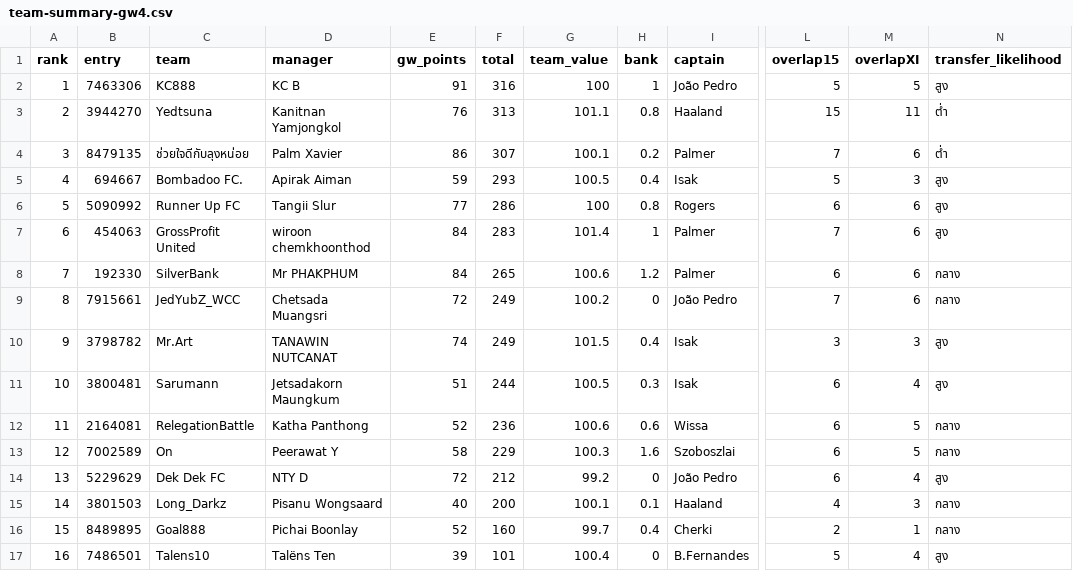
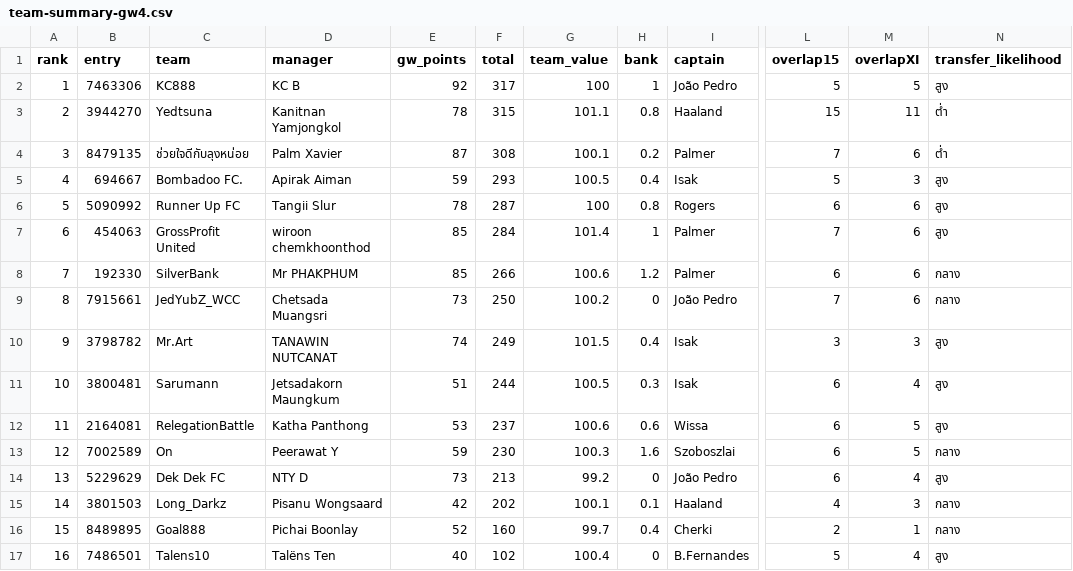
Before and after one commit to kanitnany-cloud/GPTxMe, a CSV file: mini-league/team-summary-gw4.csv, drawn as a sheet; only a part is shown, gaps mark what is left out; the diff names each change by its address in the sheet, - before the commit and + after, or states it on an @@ line.

```diff
--- a/mini-league/team-summary-gw4.csv
+++ b/mini-league/team-summary-gw4.csv
-E2 (gw_points): 91
+E2 (gw_points): 92
-F2 (total): 316
+F2 (total): 317
-E3 (gw_points): 76
+E3 (gw_points): 78
-F3 (total): 313
+F3 (total): 315
-E4 (gw_points): 86
+E4 (gw_points): 87
-F4 (total): 307
+F4 (total): 308
-E6 (gw_points): 77
+E6 (gw_points): 78
-F6 (total): 286
+F6 (total): 287
-E7:E8 (gw_points): 84
+E7:E8 (gw_points): 85
-F7 (total): 283
+F7 (total): 284
-F8 (total): 265
+F8 (total): 266
-E9 (gw_points): 72
+E9 (gw_points): 73
-F9 (total): 249
+F9 (total): 250
-E12 (gw_points): 52
+E12 (gw_points): 53
-F12 (total): 236
+F12 (total): 237
-N12 (transfer_likelihood): กลาง
+N12 (transfer_likelihood): สูง
-E13 (gw_points): 58
+E13 (gw_points): 59
-F13 (total): 229
+F13 (total): 230
-E14 (gw_points): 72
+E14 (gw_points): 73
-F14 (total): 212
+F14 (total): 213
-E15 (gw_points): 40
+E15 (gw_points): 42
-F15 (total): 200
+F15 (total): 202
-E17 (gw_points): 39
+E17 (gw_points): 40
-F17 (total): 101
+F17 (total): 102
```
Also changed, not shown: mini-league/player-template-gw4.csv, 3 other files.
